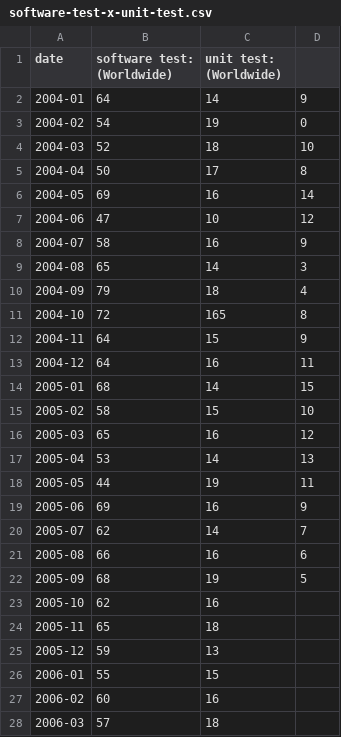
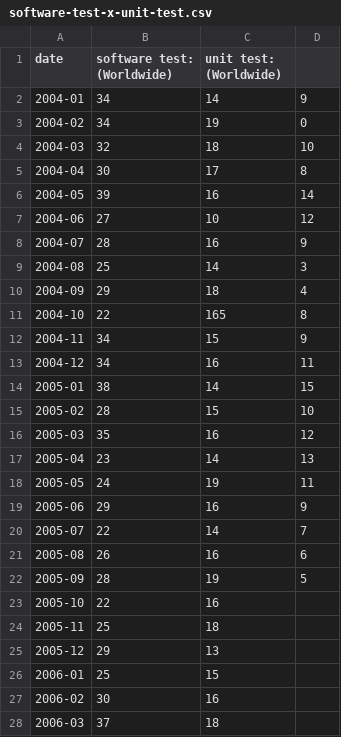
Before and after one commit to danielohata/d3-visualization, a CSV file: temporal/software-test-x-unit-test.csv, drawn as a sheet; only a part is shown; the diff covers the shown part only.

Commit message:
Update software-test-x-unit-test.csv

```diff
--- a/temporal/software-test-x-unit-test.csv
+++ b/temporal/software-test-x-unit-test.csv
@@ -1,28 +1,28 @@
 date,software test: (Worldwide),unit test: (Worldwide)
-2004-01,64,14,9
-2004-02,54,19,0
-2004-03,52,18,10
-2004-04,50,17,8
-2004-05,69,16,14
-2004-06,47,10,12
-2004-07,58,16,9
-2004-08,65,14,3
-2004-09,79,18,4
-2004-10,72,165,8
-2004-11,64,15,9
-2004-12,64,16,11
-2005-01,68,14,15
-2005-02,58,15,10
-2005-03,65,16,12
-2005-04,53,14,13
-2005-05,44,19,11
-2005-06,69,16,9
-2005-07,62,14,7
-2005-08,66,16,6
-2005-09,68,19,5
-2005-10,62,16
-2005-11,65,18
-2005-12,59,13
-2006-01,55,15
-2006-02,60,16
-2006-03,57,18
+2004-01,34,14,9
+2004-02,34,19,0
+2004-03,32,18,10
+2004-04,30,17,8
+2004-05,39,16,14
+2004-06,27,10,12
+2004-07,28,16,9
+2004-08,25,14,3
+2004-09,29,18,4
+2004-10,22,165,8
+2004-11,34,15,9
+2004-12,34,16,11
+2005-01,38,14,15
+2005-02,28,15,10
+2005-03,35,16,12
+2005-04,23,14,13
+2005-05,24,19,11
+2005-06,29,16,9
+2005-07,22,14,7
+2005-08,26,16,6
+2005-09,28,19,5
+2005-10,22,16
+2005-11,25,18
+2005-12,29,13
+2006-01,25,15
+2006-02,30,16
+2006-03,37,18
```
Also changed, not shown: 22 edited cells elsewhere in this file.
